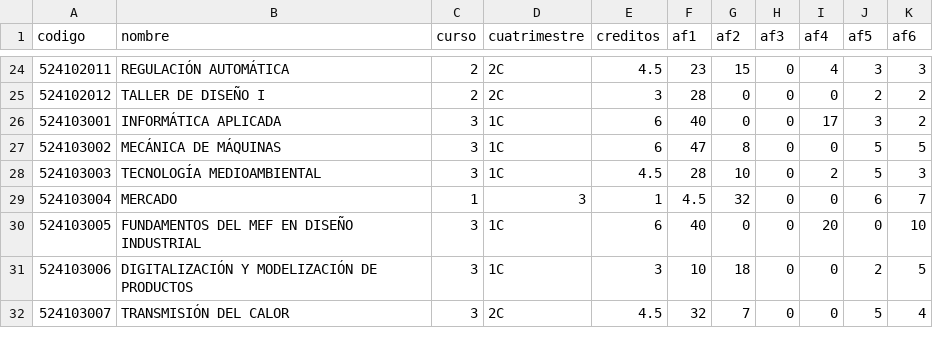
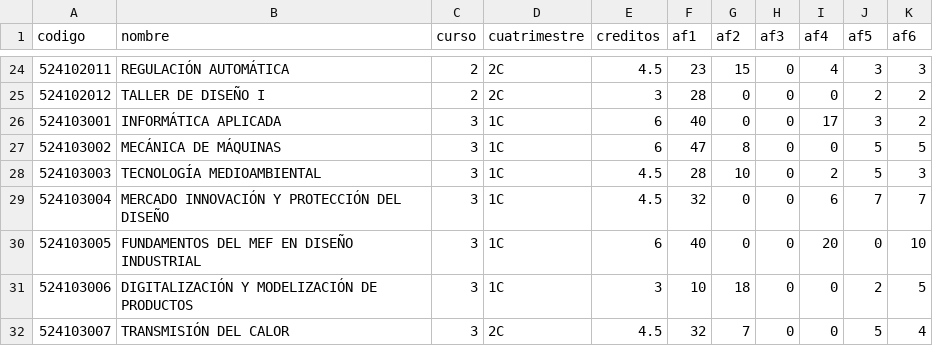
Before and after one commit to jmartfrut/Janux, a CSV file: config/fichas_GIDI.csv, drawn as a sheet; only a part is shown, gaps mark what is left out.

Commit message:
Enhance teaching data reload to update name, course, and semester
- The `api_reload_fichas` endpoint now updates subject names, courses, and semesters (`nombre`, `curso`, `cuatrimestre`) from the configuration CSV.
- This ensures more comprehensive synchronization of subject details, previously limited to credits and activity hours.
- Updates application version to 1.36.3.
- Corrects data for 'MERCADO INNOVACIÓN Y PROTECCIÓN DEL DISEÑO' in `fichas_GIDI.csv`.

```diff
--- a/config/fichas_GIDI.csv
+++ b/config/fichas_GIDI.csv
@@ -28,3 +28,3 @@ codigo,nombre,curso,cuatrimestre,creditos,af1,af2,af3,af4,af5,af6
 524103003,TECNOLOGÍA MEDIOAMBIENTAL,3,1C,4.5,28,10,0,2,5,3
-524103004,MERCADO,1,3,1,4.5,32,0,0,6,7
+524103004,MERCADO INNOVACIÓN Y PROTECCIÓN DEL DISEÑO,3,1C,4.5,32,0,0,6,7,7
 524103005,FUNDAMENTOS DEL MEF EN DISEÑO INDUSTRIAL,3,1C,6,40,0,0,20,0,10
```
Also changed, not shown: 2 other files.
